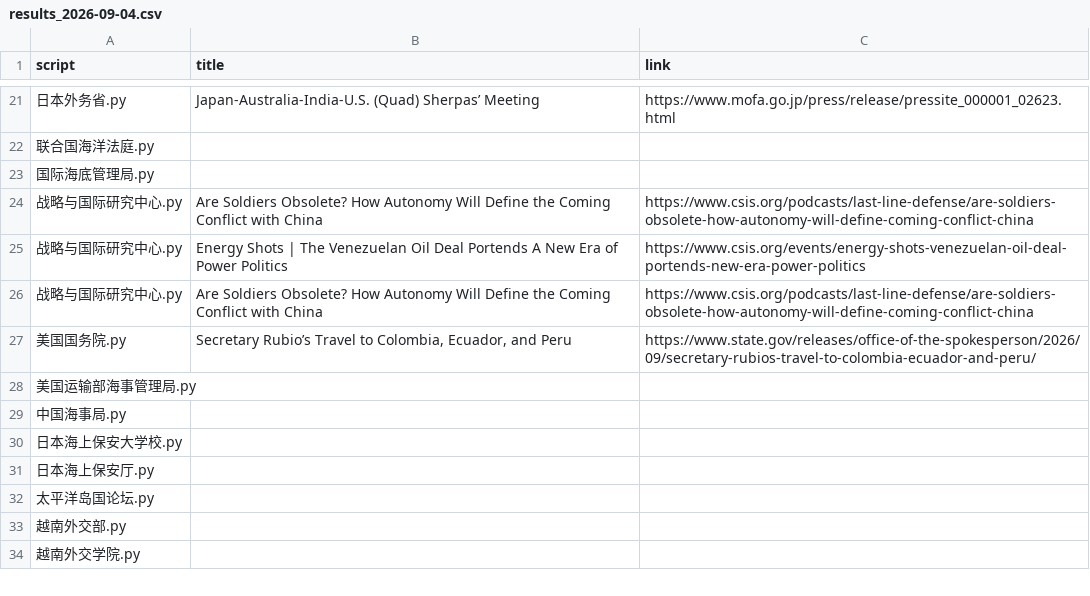
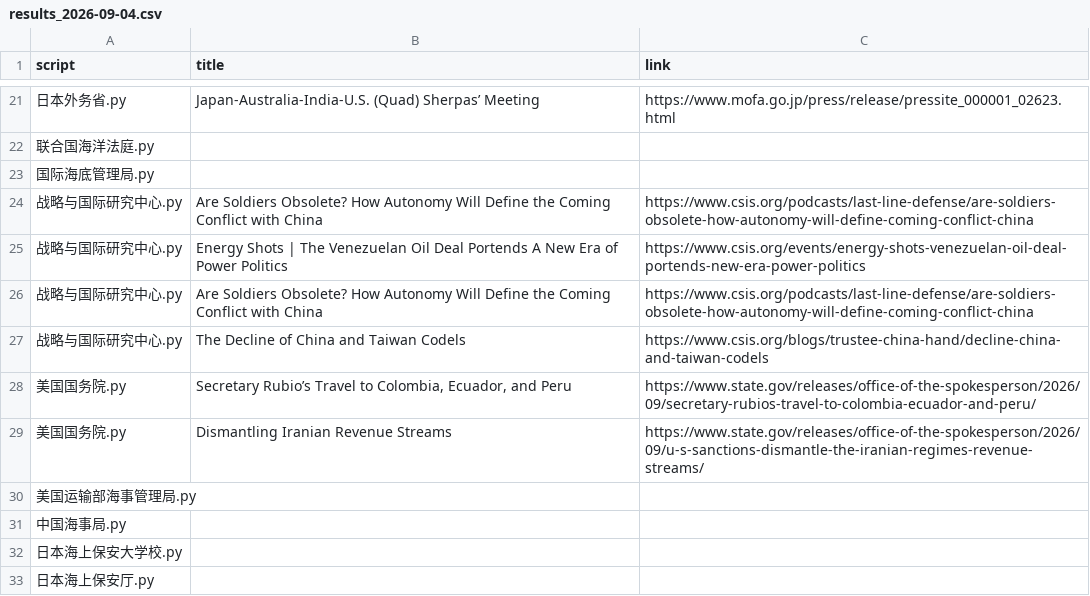
Before and after one commit to KACSH9/---, a CSV file: results_2026-09-04.csv, drawn as a sheet; only a part is shown, gaps mark what is left out; the shorter side is filled out with more unchanged rows.

```diff
--- a/results_2026-09-04.csv
+++ b/results_2026-09-04.csv
@@ -26,3 +26,5 @@ script,title,link
 战略与国际研究中心.py,Are Soldiers Obsolete? How Autonomy Will Define the Coming Conflict with China,https://www.csis.org/podcasts/last-line-defense/are-soldiers-obsolete-how-autonomy-will-define-coming-conflict-china
+战略与国际研究中心.py,The Decline of China and Taiwan Codels,https://www.csis.org/blogs/trustee-china-hand/decline-china-and-taiwan-codels
 美国国务院.py,"Secretary Rubio’s Travel to Colombia, Ecuador, and Peru",https://www.state.gov/releases/office-of-the-spokesperson/2026/09/secretary-rubios-travel-to-colombia-ecuador-and-peru/
+美国国务院.py,Dismantling Iranian Revenue Streams,https://www.state.gov/releases/office-of-the-spokesperson/2026/09/u-s-sanctions-dismantle-the-iranian-regimes-revenue-streams/
 美国运输部海事管理局.py,,
```
